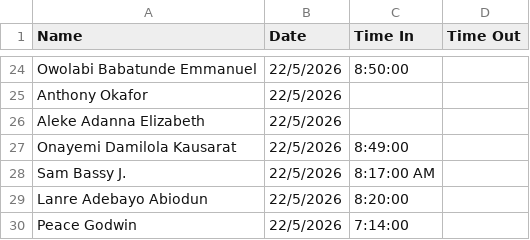
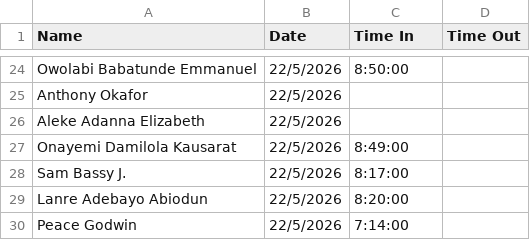
Before and after one commit to Greatcard11/Attendance, a CSV file: daily-attendance/May 22, 2022 Rainy day.csv, drawn as a sheet; only a part is shown, gaps mark what is left out.

Commit message:
Update May 22, 2022 Rainy day.csv

```diff
--- a/daily-attendance/May 22, 2022 Rainy day.csv
+++ b/daily-attendance/May 22, 2022 Rainy day.csv
@@ -27,3 +27,3 @@ Aleke Adanna Elizabeth,22/5/2026,,
 Onayemi Damilola Kausarat,22/5/2026,8:49:00,
-Sam Bassy J.,22/5/2026,8:17:00 AM,
+Sam Bassy J.,22/5/2026,8:17:00,
 Lanre Adebayo Abiodun,22/5/2026,8:20:00,
```
